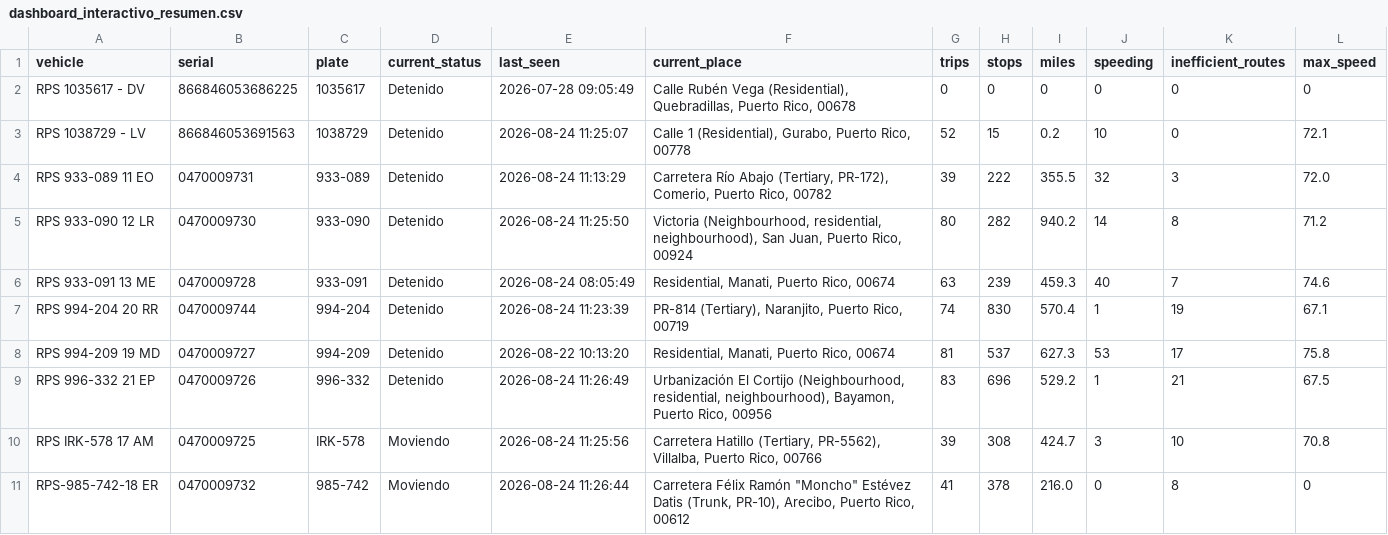
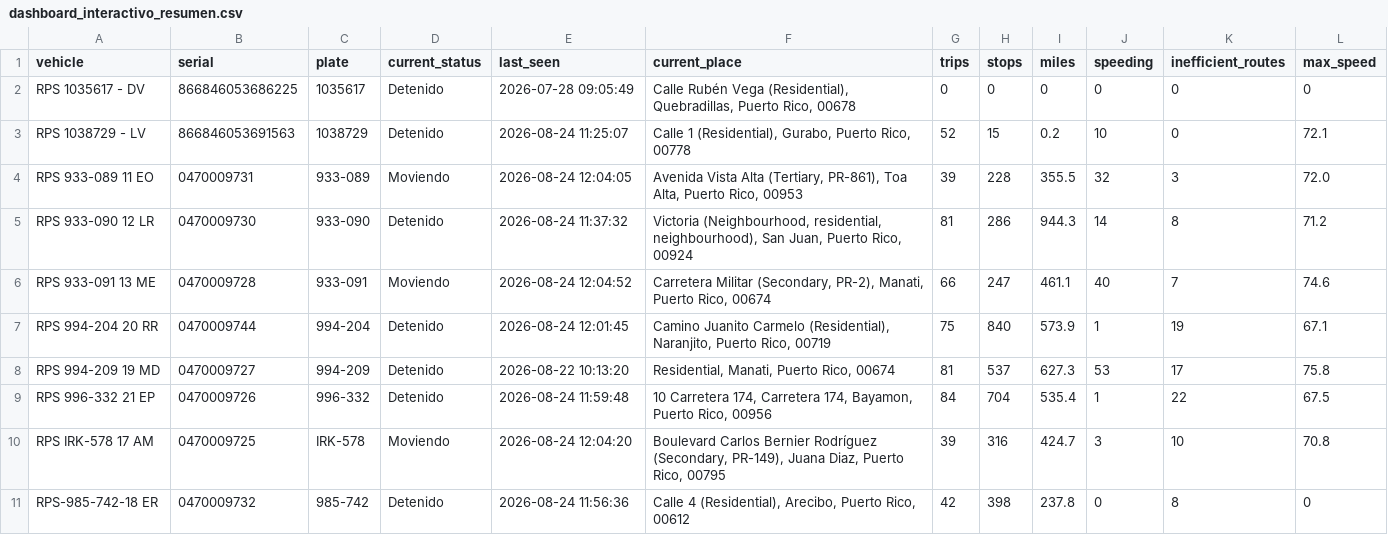
Before and after one commit to epac-hub/rps, a CSV file: dashboard_interactivo_resumen.csv, drawn as a sheet.

```diff
--- a/dashboard_interactivo_resumen.csv
+++ b/dashboard_interactivo_resumen.csv
@@ -3,9 +3,9 @@ RPS 1035617 - DV,866846053686225,1035617,Detenido,2026-07-28 09:05:49,"Calle Rub
 RPS 1038729 - LV,866846053691563,1038729,Detenido,2026-08-24 11:25:07,"Calle 1 (Residential), Gurabo, Puerto Rico, 00778",52,15,0.2,10,0,72.1
-RPS 933-089 11 EO,0470009731,933-089,Detenido,2026-08-24 11:13:29,"Carretera Río Abajo (Tertiary, PR-172), Comerio, Puerto Rico, 00782",39,222,355.5,32,3,72.0
-RPS 933-090 12 LR,0470009730,933-090,Detenido,2026-08-24 11:25:50,"Victoria (Neighbourhood, residential, neighbourhood), San Juan, Puerto Rico, 00924",80,282,940.2,14,8,71.2
-RPS 933-091 13 ME,0470009728,933-091,Detenido,2026-08-24 08:05:49,"Residential, Manati, Puerto Rico, 00674",63,239,459.3,40,7,74.6
-RPS 994-204 20 RR,0470009744,994-204,Detenido,2026-08-24 11:23:39,"PR-814 (Tertiary), Naranjito, Puerto Rico, 00719",74,830,570.4,1,19,67.1
+RPS 933-089 11 EO,0470009731,933-089,Moviendo,2026-08-24 12:04:05,"Avenida Vista Alta (Tertiary, PR-861), Toa Alta, Puerto Rico, 00953",39,228,355.5,32,3,72.0
+RPS 933-090 12 LR,0470009730,933-090,Detenido,2026-08-24 11:37:32,"Victoria (Neighbourhood, residential, neighbourhood), San Juan, Puerto Rico, 00924",81,286,944.3,14,8,71.2
+RPS 933-091 13 ME,0470009728,933-091,Moviendo,2026-08-24 12:04:52,"Carretera Militar (Secondary, PR-2), Manati, Puerto Rico, 00674",66,247,461.1,40,7,74.6
+RPS 994-204 20 RR,0470009744,994-204,Detenido,2026-08-24 12:01:45,"Camino Juanito Carmelo (Residential), Naranjito, Puerto Rico, 00719",75,840,573.9,1,19,67.1
 RPS 994-209 19 MD,0470009727,994-209,Detenido,2026-08-22 10:13:20,"Residential, Manati, Puerto Rico, 00674",81,537,627.3,53,17,75.8
-RPS 996-332 21 EP,0470009726,996-332,Detenido,2026-08-24 11:26:49,"Urbanización El Cortijo (Neighbourhood, residential, neighbourhood), Bayamon, Puerto Rico, 00956",83,696,529.2,1,21,67.5
-RPS IRK-578 17 AM,0470009725,IRK-578,Moviendo,2026-08-24 11:25:56,"Carretera Hatillo (Tertiary, PR-5562), Villalba, Puerto Rico, 00766",39,308,424.7,3,10,70.8
-RPS-985-742-18 ER,0470009732,985-742,Moviendo,2026-08-24 11:26:44,"Carretera Félix Ramón ""Moncho"" Estévez Datis (Trunk, PR-10), Arecibo, Puerto Rico, 00612",41,378,216.0,0,8,0
+RPS 996-332 21 EP,0470009726,996-332,Detenido,2026-08-24 11:59:48,"10 Carretera 174, Carretera 174, Bayamon, Puerto Rico, 00956",84,704,535.4,1,22,67.5
+RPS IRK-578 17 AM,0470009725,IRK-578,Moviendo,2026-08-24 12:04:20,"Boulevard Carlos Bernier Rodríguez (Secondary, PR-149), Juana Diaz, Puerto Rico, 00795",39,316,424.7,3,10,70.8
+RPS-985-742-18 ER,0470009732,985-742,Detenido,2026-08-24 11:56:36,"Calle 4 (Residential), Arecibo, Puerto Rico, 00612",42,398,237.8,0,8,0
```
Also changed, not shown: dashboard_interactivo_rutas.csv, 2 other files.
